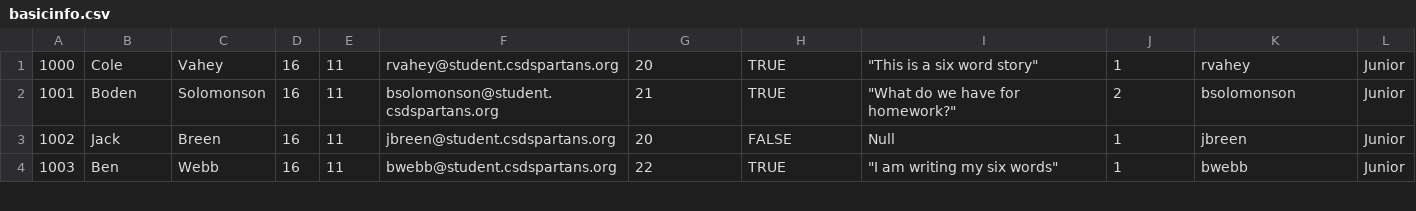
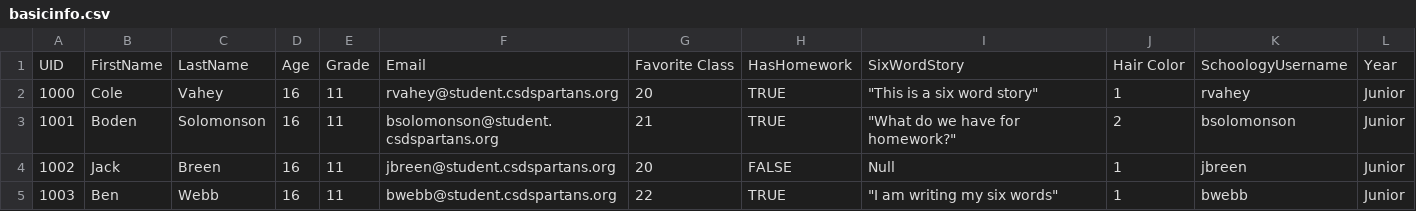
Before and after one commit to colevahey/SQLWork, a CSV file: clubs/basicinfo.csv, drawn as a sheet; only a part is shown.

```diff
--- a/clubs/basicinfo.csv
+++ b/clubs/basicinfo.csv
@@ -1 +1,2 @@
+UID,FirstName,LastName,Age,Grade,Email,Favorite Class,HasHomework,SixWordStory,Hair Color,SchoologyUsername,Year
 1000,Cole,Vahey,16,11,rvahey@student.csdspartans.org,20,TRUE,"""This is a six word story""",1,rvahey,Junior
```
Also changed, not shown: 1 other file.
